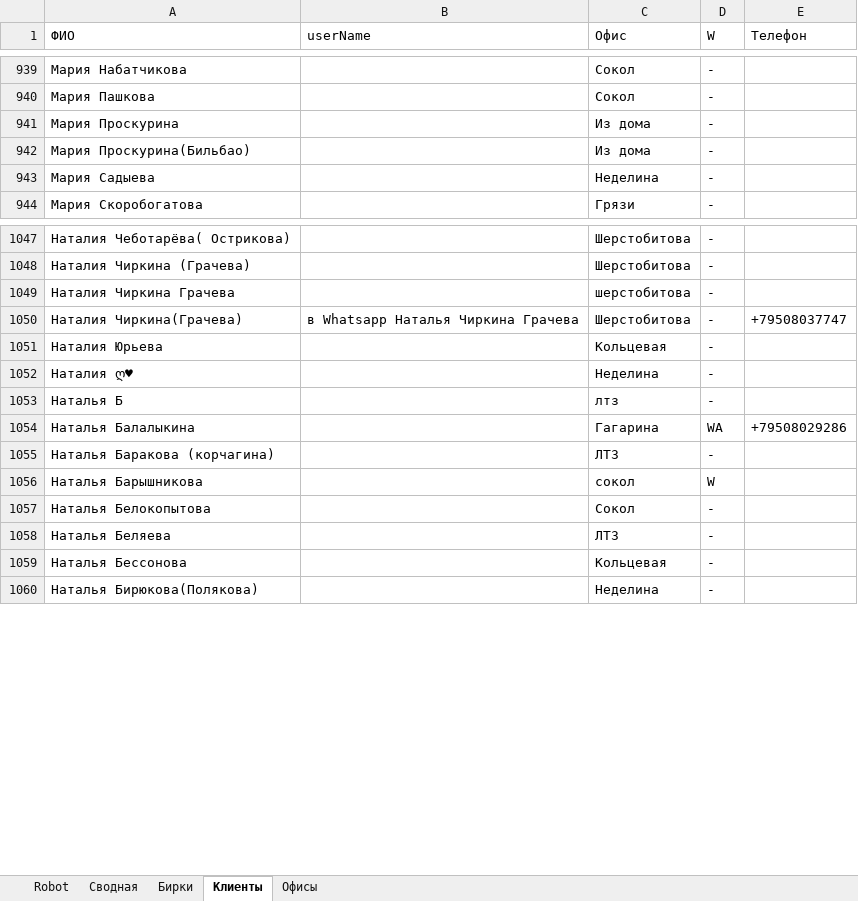
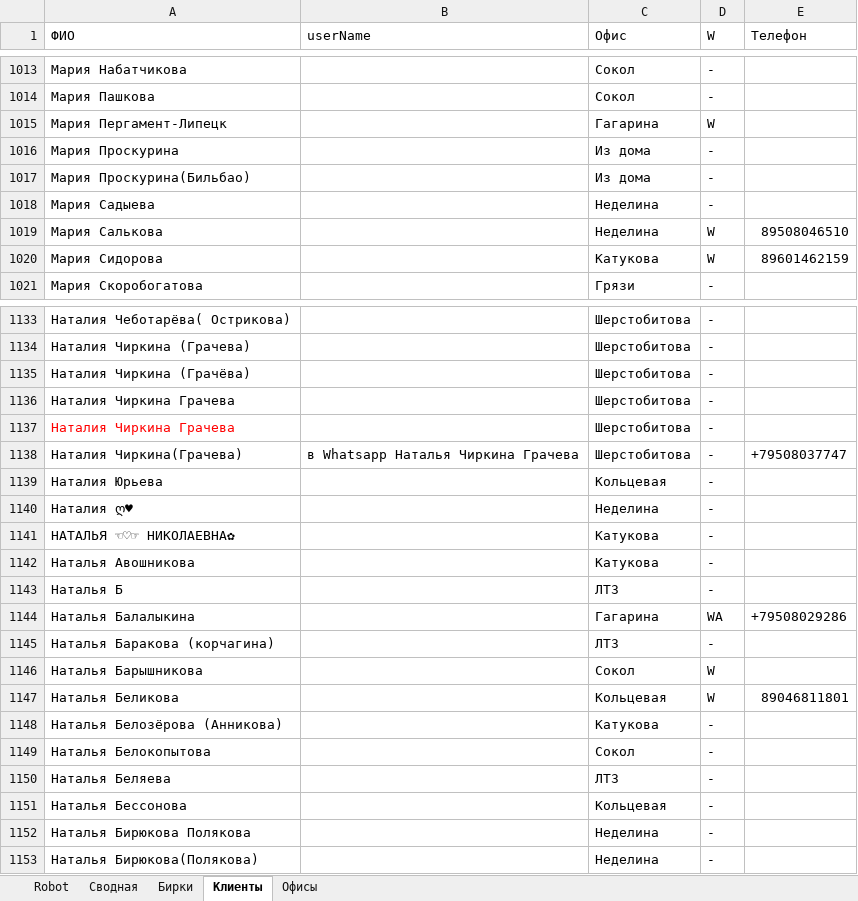
Before and after one commit to Rishat-S/reseller-site-scanner, an Excel workbook: src/main/resources/data/data_single.xlsm, sheet Клиенты, drawn as a sheet; only a part is shown, gaps mark what is left out; values as stored, in another font and other column widths than the file's, no borders; table styles not drawn; addresses are those after the commit; the diff covers the shown part only; the diff names each change by its address in the sheet, - before the commit and + after, or states it on an @@ line.

Commit message:
xlsm file was edited

```diff
--- a/src/main/resources/data/data_single.xlsm (sheet Клиенты)
+++ b/src/main/resources/data/data_single.xlsm (sheet Клиенты)
+row 1015: Мария Пергамент-Липецк |  | Гагарина | W
+row 1019: Мария Салькова |  | Неделина | W | 89508046510
+row 1020: Мария Сидорова |  | Катукова | W | 89601462159
+row 1135: Наталия Чиркина (Грачёва) |  | Шерстобитова | -
-C1136 (Офис): шерстобитова
+C1136 (Офис): Шерстобитова
+row 1137: Наталия Чиркина Грачева |  | Шерстобитова | -
+row 1141: НАТАЛЬЯ ☜♡☞ НИКОЛАЕВНА✿ |  | Катукова | -
+row 1142: Наталья Авошникова |  | Катукова | -
-C1143 (Офис): лтз
+C1143 (Офис): ЛТЗ
-C1146 (Офис): сокол
+C1146 (Офис): Сокол
+row 1147: Наталья Беликова |  | Кольцевая | W | 89046811801
+row 1148: Наталья Белозёрова (Анникова) |  | Катукова | -
+row 1152: Наталья Бирюкова Полякова |  | Неделина | -
```
Also changed, not shown: 135 added rows and 1 edited cell elsewhere in this sheet.
